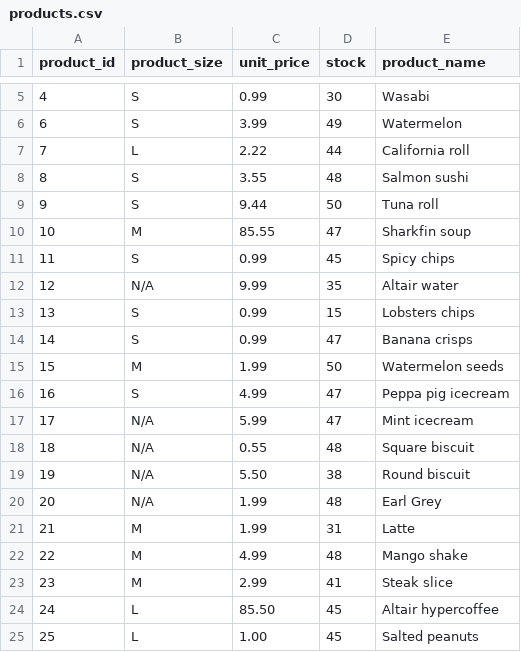
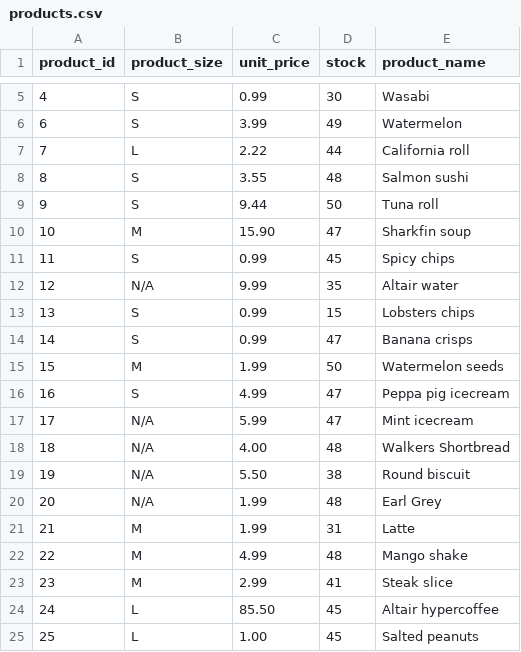
Before and after one commit to jtan5/JLR-mini-project, a CSV file: data/products.csv, drawn as a sheet; only a part is shown, gaps mark what is left out.

```diff
--- a/data/products.csv
+++ b/data/products.csv
@@ -9,3 +9,3 @@ product_id,product_size,unit_price,stock,product_name
 9,S,9.44,50,Tuna roll
-10,M,85.55,47,Sharkfin soup
+10,M,15.90,47,Sharkfin soup
 11,S,0.99,45,Spicy chips
@@ -17,3 +17,3 @@ product_id,product_size,unit_price,stock,product_name
 17,N/A,5.99,47,Mint icecream
-18,N/A,0.55,48,Square biscuit
+18,N/A,4.00,48,Walkers Shortbread
 19,N/A,5.50,38,Round biscuit
```
Also changed, not shown: data/customers.csv, data/orders.csv, 1 other file.
